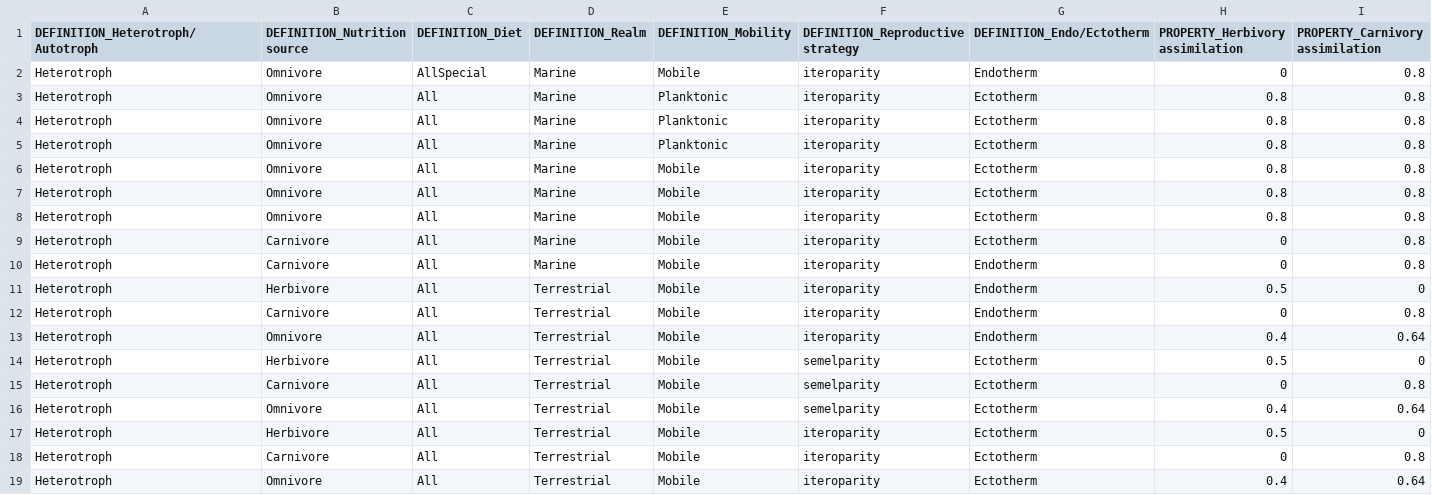
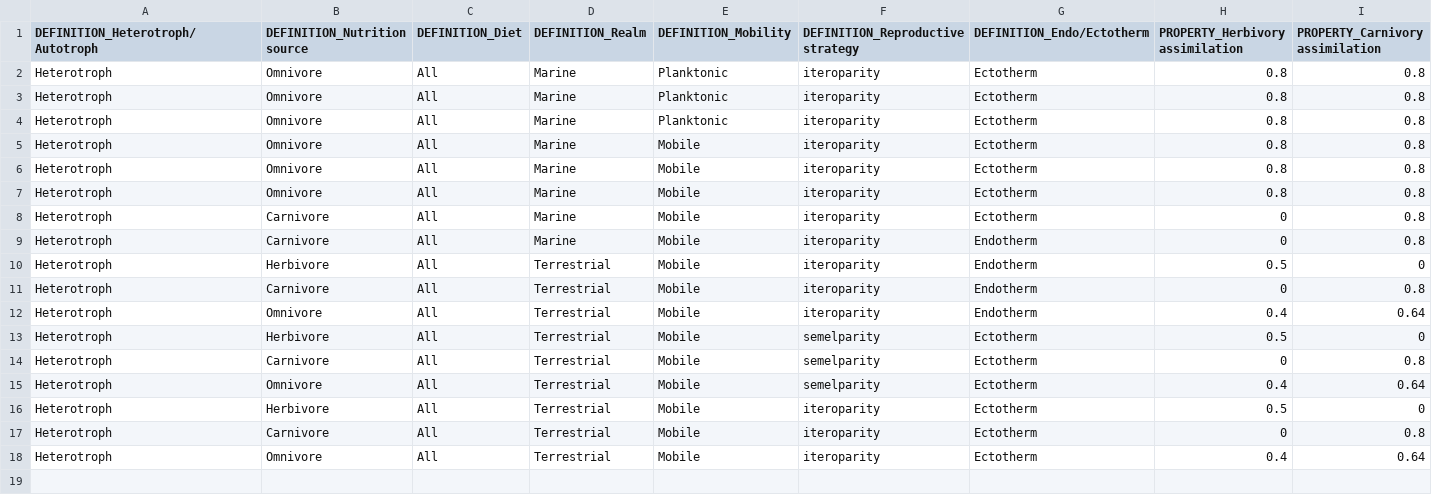
Before and after one commit to mattgoldklang/C-sharp-version-of-Madingley, a CSV file: Madingley/input/Model setup/Ecological Definition Files/CohortFunctionalGroupDefinitions.csv, drawn as a sheet; only a part is shown; rows hold the shown columns only; the diff names each change by its address in the sheet, - before the commit and + after, or states it on an @@ line.

Commit message:
Fixed need to have baleen whale in initialisation file

```diff
--- a/Madingley/input/Model setup/Ecological Definition Files/CohortFunctionalGroupDefinitions.csv
+++ b/Madingley/input/Model setup/Ecological Definition Files/CohortFunctionalGroupDefinitions.csv
-row 2: Heterotroph | Omnivore | AllSpecial | Marine | Mobile | iteroparity | Endotherm | 0 | 0.8
```
Also changed, not shown: 2 other files.
